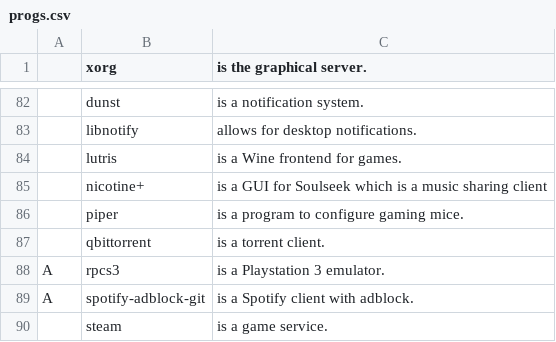
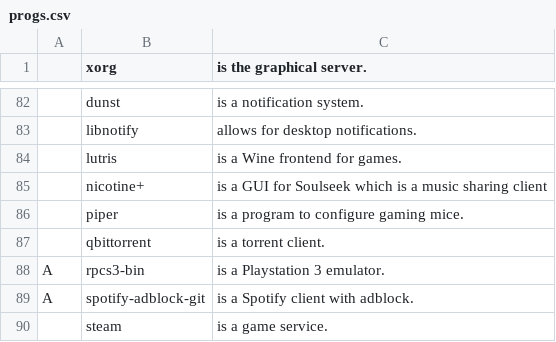
Before and after one commit to narxold/NARBS, a CSV file: progs.csv, drawn as a sheet; only a part is shown, gaps mark what is left out; the diff names each change by its address in the sheet, - before the commit and + after, or states it on an @@ line.

```diff
--- a/progs.csv
+++ b/progs.csv
-B88 (xorg): rpcs3
+B88 (xorg): rpcs3-bin
```
